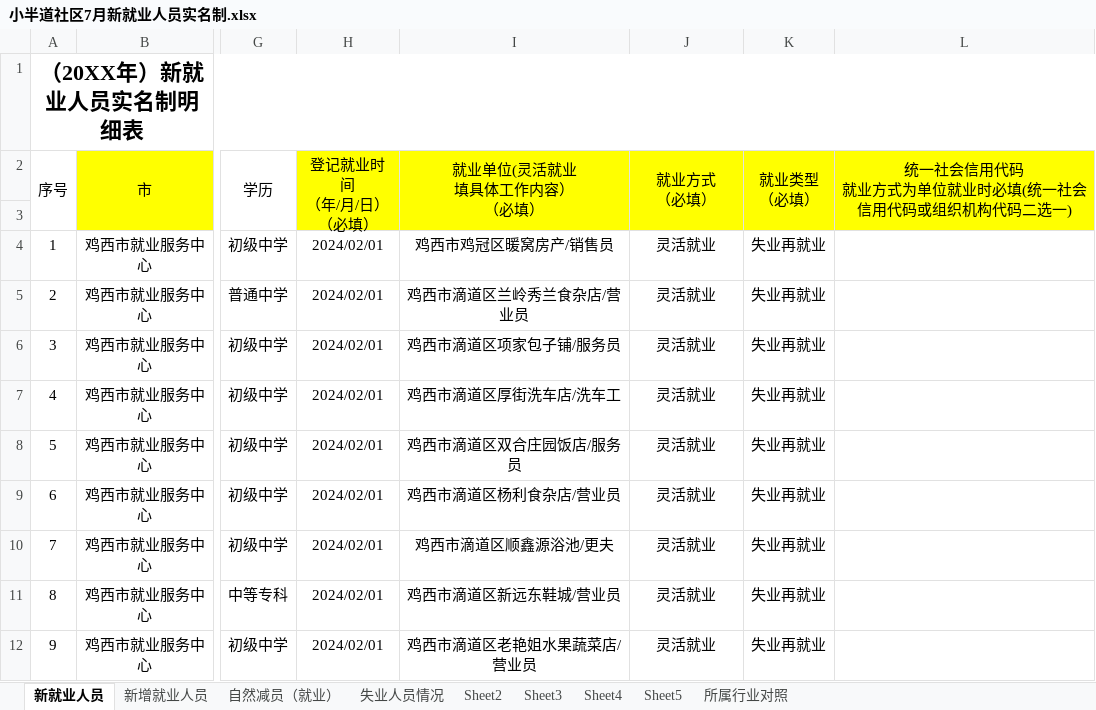
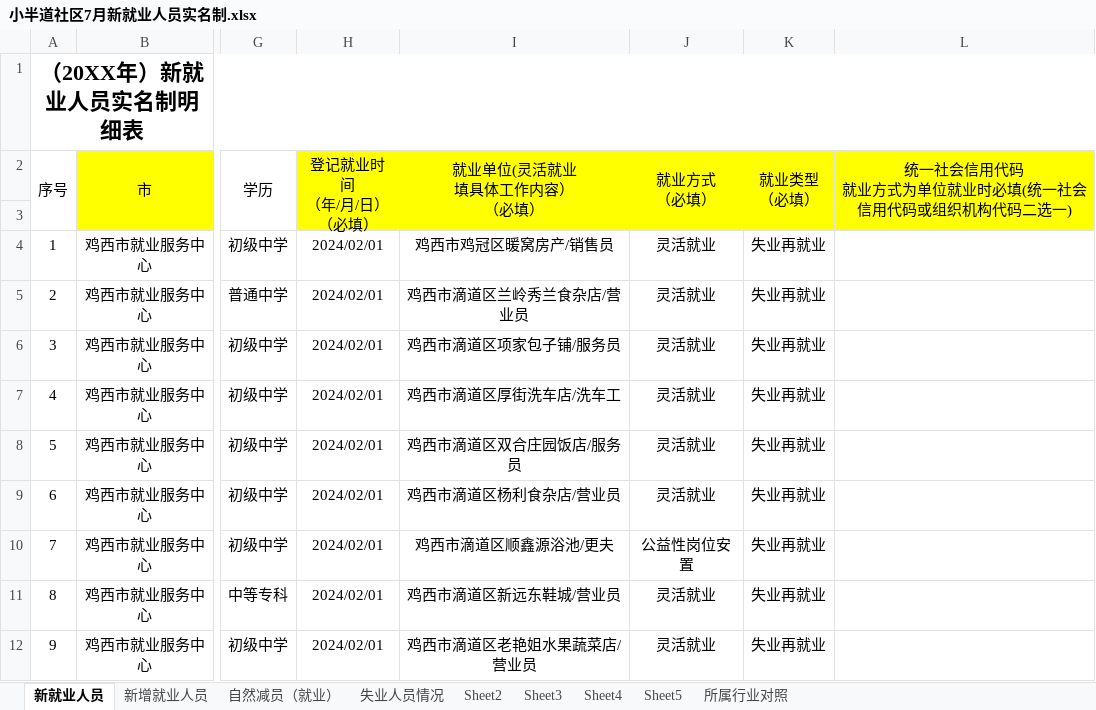
Before and after one commit to GSHwhatever/Other, an Excel workbook: 小半道社区7月新就业人员实名制.xlsx, sheet 新就业人员, drawn as a sheet; only a part is shown, gaps mark what is left out; values as stored, in another font and other column widths than the file's, no borders; charts and pictures and conditional formats not drawn; the diff names each change by its address in the sheet, - before the commit and + after, or states it on an @@ line.

```diff
--- a/小半道社区7月新就业人员实名制.xlsx (sheet 新就业人员)
+++ b/小半道社区7月新就业人员实名制.xlsx (sheet 新就业人员)
-J10 (就业方式 （必填）): 灵活就业
+J10 (就业方式 （必填）): 公益性岗位安置
```
Also changed, not shown: sheet 失业人员情况.
